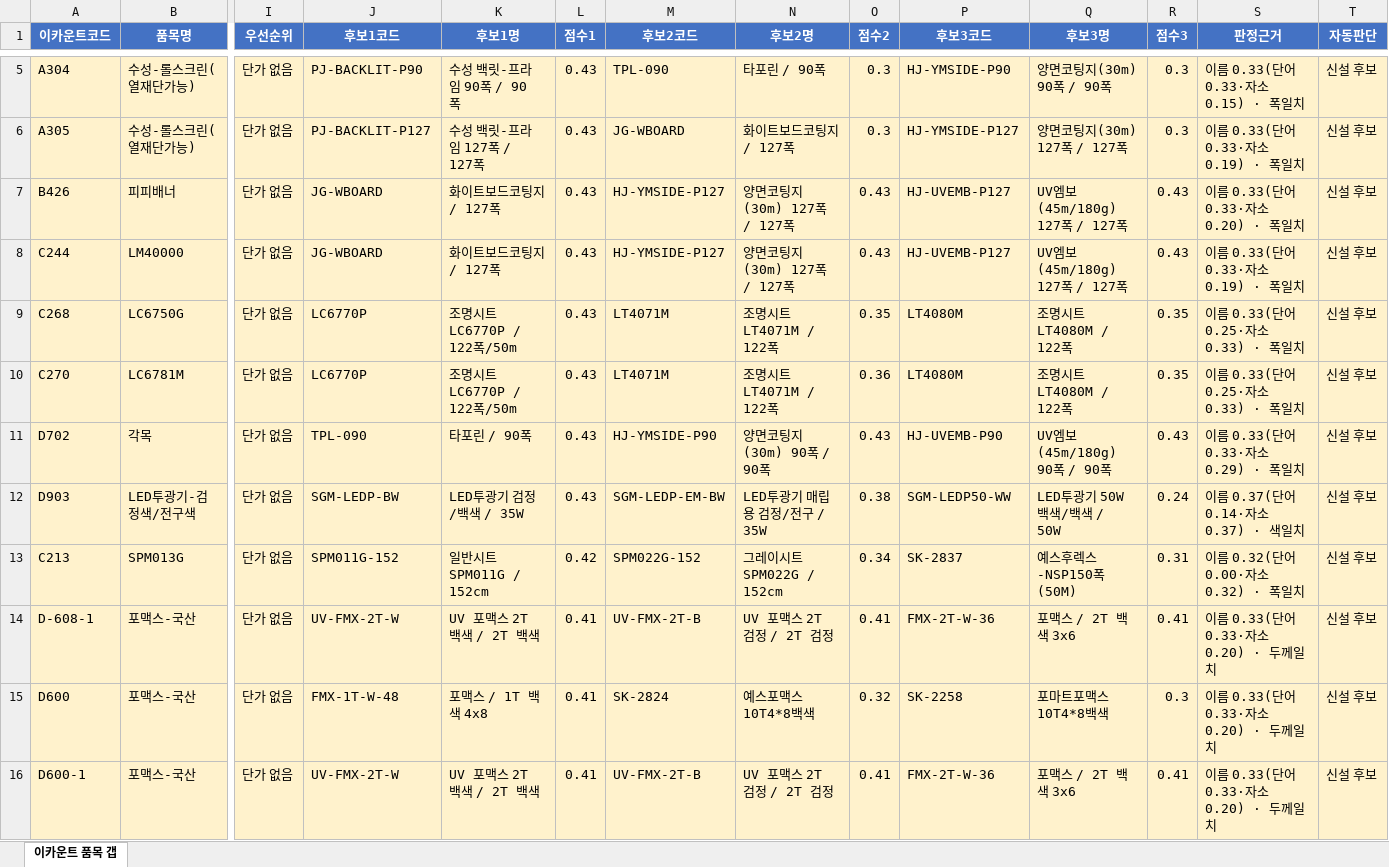
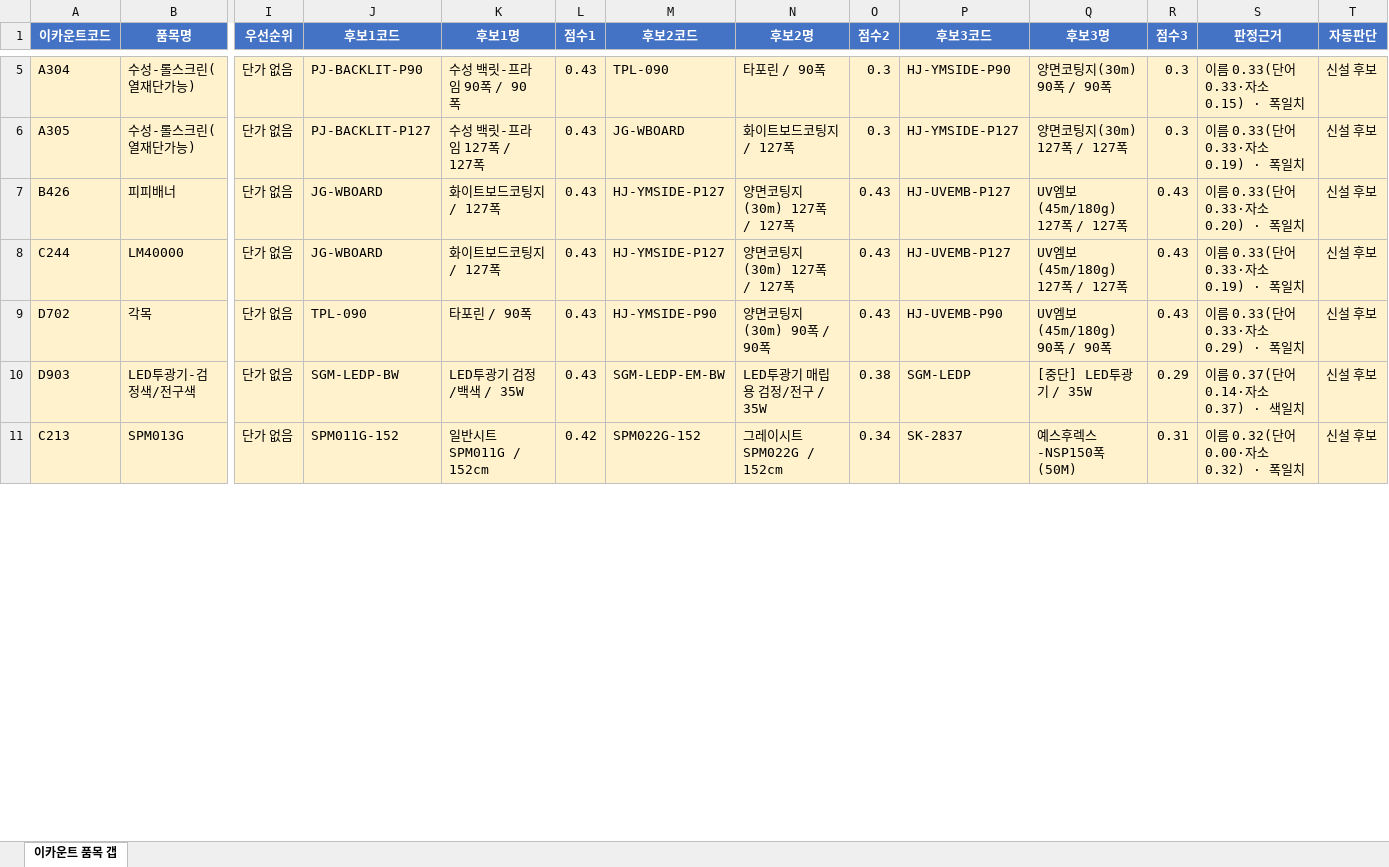
Before and after one commit to kyj119/dongsan_mes, an Excel workbook: docs/analysis/2026-08-08-ecount-item-gap.xlsx, sheet 이카운트 품목 갭, drawn as a sheet; only a part is shown, gaps mark what is left out; values as stored, in another font and other column widths than the file's, no borders; removed rows and columns are numbered as before the commit, all else as after; rows hold the shown columns only; the diff covers the shown part only; the diff names each change by its address in the sheet, - before the commit and + after, or states it on an @@ line.

```diff
--- a/docs/analysis/2026-08-08-ecount-item-gap.xlsx (sheet 이카운트 품목 갭)
+++ b/docs/analysis/2026-08-08-ecount-item-gap.xlsx (sheet 이카운트 품목 갭)
-row 9: C268 | LC6750G | 단가 없음 | LC6770P | 조명시트 LC6770P / 122폭/50m | 0.43 | LT4071M | 조명시트 LT4071M / 122폭 | 0.35 | LT4080M | 조명시트 LT4080M / 122폭 | 0.35 | 이름 0.33(단어 0.25·자소 0.33) · 폭일치 | 신설 후보
-row 10: C270 | LC6781M | 단가 없음 | LC6770P | 조명시트 LC6770P / 122폭/50m | 0.43 | LT4071M | 조명시트 LT4071M / 122폭 | 0.36 | LT4080M | 조명시트 LT4080M / 122폭 | 0.35 | 이름 0.33(단어 0.25·자소 0.33) · 폭일치 | 신설 후보
-P10 (후보3코드): SGM-LEDP50-WW
+P10 (후보3코드): SGM-LEDP
-Q10 (후보3명): LED투광기 50W 백색/백색 / 50W
+Q10 (후보3명): [중단] LED투광기 / 35W
-R10 (점수3): 0.24
+R10 (점수3): 0.29
-row 14: D-608-1 | 포맥스-국산 | 단가 없음 | UV-FMX-2T-W | UV 포맥스 2T 백색 / 2T 백색 | 0.41 | UV-FMX-2T-B | UV 포맥스 2T 검정 / 2T 검정 | 0.41 | FMX-2T-W-36 | 포맥스 / 2T 백색 3x6 | 0.41 | 이름 0.33(단어 0.33·자소 0.20) · 두께일치 | 신설 후보
-row 15: D600 | 포맥스-국산 | 단가 없음 | FMX-1T-W-48 | 포맥스 / 1T 백색 4x8 | 0.41 | SK-2824 | 예스포맥스10T4*8백색 | 0.32 | SK-2258 | 포마트포맥스10T4*8백색 | 0.3 | 이름 0.33(단어 0.33·자소 0.20) · 두께일치 | 신설 후보
-row 16: D600-1 | 포맥스-국산 | 단가 없음 | UV-FMX-2T-W | UV 포맥스 2T 백색 / 2T 백색 | 0.41 | UV-FMX-2T-B | UV 포맥스 2T 검정 / 2T 검정 | 0.41 | FMX-2T-W-36 | 포맥스 / 2T 백색 3x6 | 0.41 | 이름 0.33(단어 0.33·자소 0.20) · 두께일치 | 신설 후보
```
Also changed, not shown: 30 added rows, 25 removed rows and 489 edited cells elsewhere in this sheet, docs/analysis/2026-08-08-ecount-item-gap-v2.xlsx, docs/analysis/2026-08-09-gap-review2.xlsx, 3 other files.
